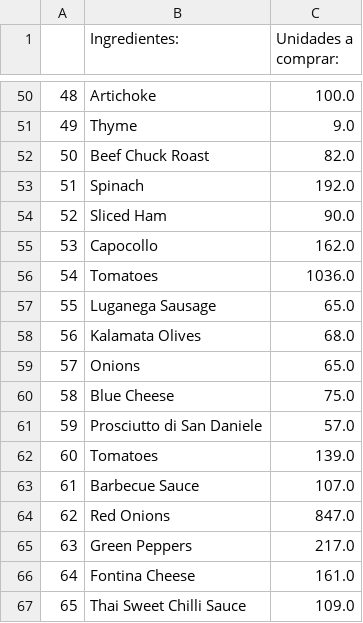
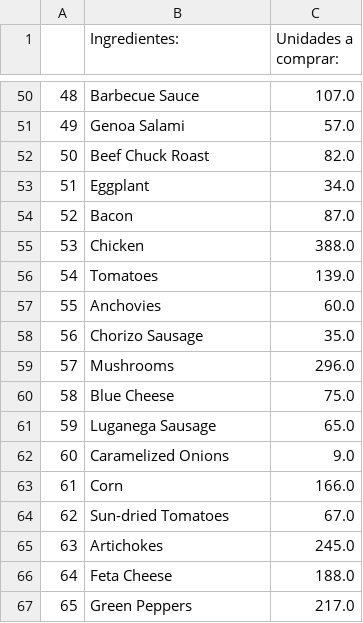
Before and after one commit to mariajaque/Mavens-Pizza-2015, a CSV file: salida.csv, drawn as a sheet; only a part is shown, gaps mark what is left out; the diff covers the shown part only.

```diff
--- a/salida.csv
+++ b/salida.csv
@@ -50,18 +50,18 @@
-48, Artichoke,100.0
-49, Thyme,9.0
+48, Barbecue Sauce,107.0
+49,Genoa Salami,57.0
 50, Beef Chuck Roast,82.0
-51, Spinach,192.0
-52,Sliced Ham,90.0
-53,Capocollo,162.0
-54, Tomatoes,1036.0
-55, Luganega Sausage,65.0
-56, Kalamata Olives,68.0
-57, Onions,65.0
+51,Eggplant,34.0
+52, Bacon,87.0
+53,Chicken,388.0
+54,Tomatoes,139.0
+55, Anchovies,60.0
+56, Chorizo Sausage,35.0
+57, Mushrooms,296.0
 58, Blue Cheese,75.0
-59,Prosciutto di San Daniele,57.0
-60,Tomatoes,139.0
-61, Barbecue Sauce,107.0
-62, Red Onions,847.0
-63, Green Peppers,217.0
-64, Fontina Cheese,161.0
-65, Thai Sweet Chilli Sauce,109.0
+59, Luganega Sausage,65.0
+60, Caramelized Onions,9.0
+61, Corn,166.0
+62, Sun-dried Tomatoes,67.0
+63, Artichokes,245.0
+64, Feta Cheese,188.0
+65, Green Peppers,217.0
```
Also changed, not shown: 108 edited cells elsewhere in this file, 1 other file.
